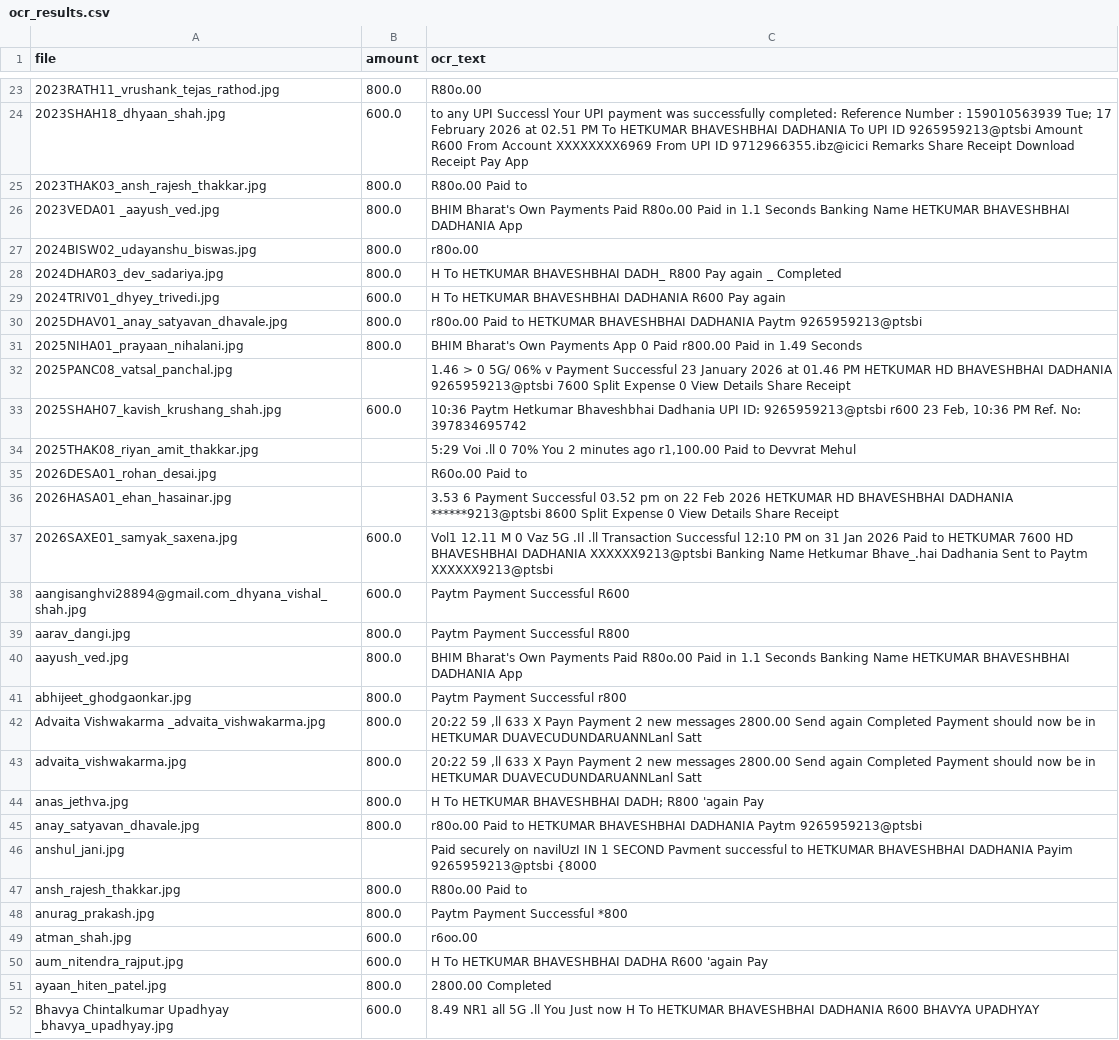
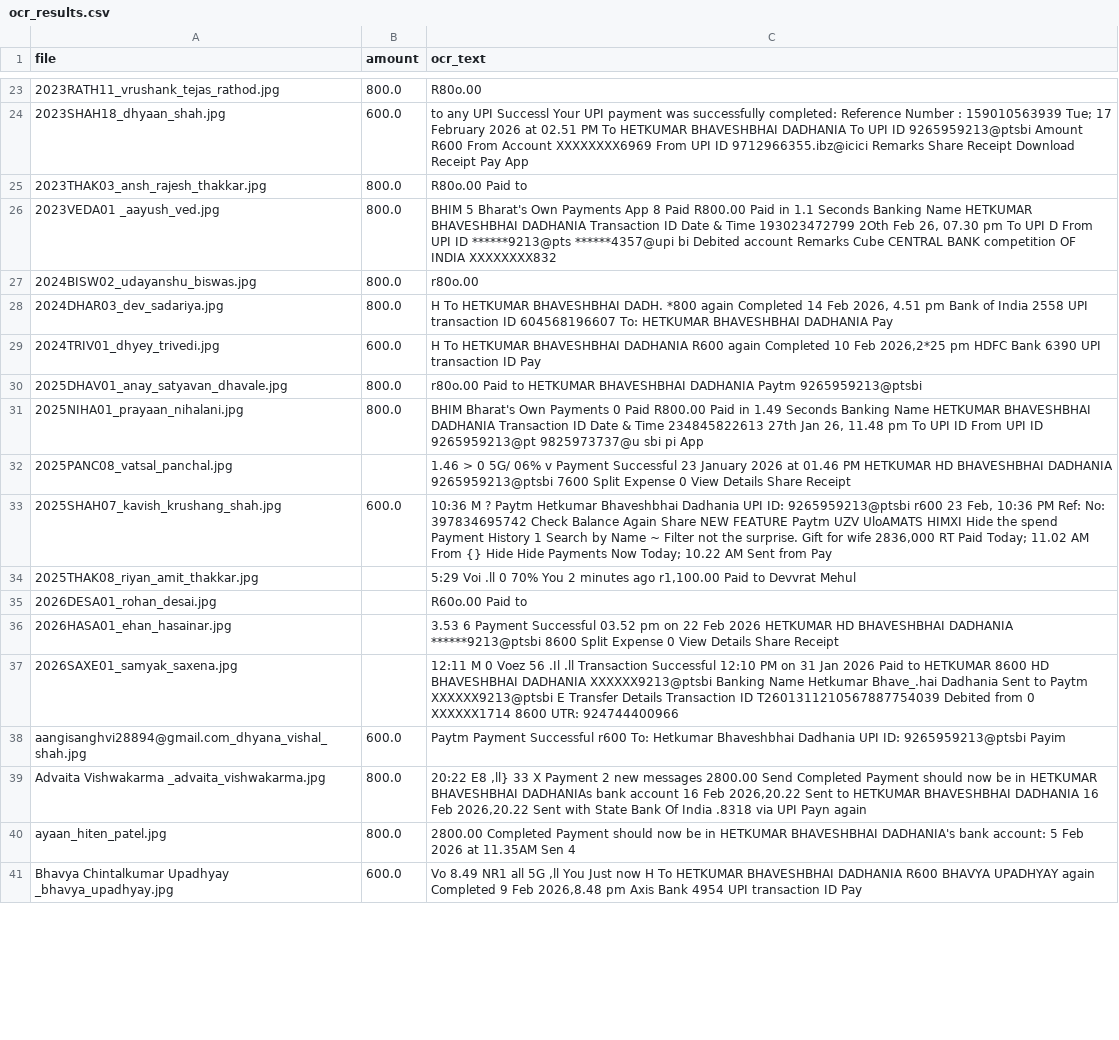
Before and after one commit to YashviPachani/WCA-Registration-Auditor, a CSV file: data/processed/ocr_results.csv, drawn as a sheet; only a part is shown, gaps mark what is left out; the diff covers the shown part only.

```diff
--- a/data/processed/ocr_results.csv
+++ b/data/processed/ocr_results.csv
@@ -25,10 +25,10 @@ file,amount,ocr_text
 2023THAK03_ansh_rajesh_thakkar.jpg,800.0,R80o.00 Paid to
-2023VEDA01 _aayush_ved.jpg,800.0,BHIM Bharat's Own Payments Paid R80o.00 Paid in 1.1 Seconds Banking Name HETKUMAR BHAVESHBHAI DADHANIA App
+2023VEDA01 _aayush_ved.jpg,800.0,"BHIM 5 Bharat's Own Payments App 8 Paid R800.00 Paid in 1.1 Seconds Banking Name HETKUMAR BHAVESHBHAI DADHANIA Transaction ID Date & Time 193023472799 2Oth Feb 26, 07.30 pm To UPI D From UPI ID ******9213@pts ******4357@upi bi Debited account Remarks Cube CENTRAL BANK competition OF INDIA XXXXXXXX832"
 2024BISW02_udayanshu_biswas.jpg,800.0,r80o.00
-2024DHAR03_dev_sadariya.jpg,800.0,H To HETKUMAR BHAVESHBHAI DADH_ R800 Pay again _ Completed
-2024TRIV01_dhyey_trivedi.jpg,600.0,H To HETKUMAR BHAVESHBHAI DADHANIA R600 Pay again
+2024DHAR03_dev_sadariya.jpg,800.0,"H To HETKUMAR BHAVESHBHAI DADH. *800 again Completed 14 Feb 2026, 4.51 pm Bank of India 2558 UPI transaction ID 604568196607 To: HETKUMAR BHAVESHBHAI DADHANIA Pay"
+2024TRIV01_dhyey_trivedi.jpg,600.0,"H To HETKUMAR BHAVESHBHAI DADHANIA R600 again Completed 10 Feb 2026,2*25 pm HDFC Bank 6390 UPI transaction ID Pay"
 2025DHAV01_anay_satyavan_dhavale.jpg,800.0,r80o.00 Paid to HETKUMAR BHAVESHBHAI DADHANIA Paytm 9265959213@ptsbi
-2025NIHA01_prayaan_nihalani.jpg,800.0,BHIM Bharat's Own Payments App 0 Paid r800.00 Paid in 1.49 Seconds
+2025NIHA01_prayaan_nihalani.jpg,800.0,"BHIM Bharat's Own Payments 0 Paid R800.00 Paid in 1.49 Seconds Banking Name HETKUMAR BHAVESHBHAI DADHANIA Transaction ID Date & Time 234845822613 27th Jan 26, 11.48 pm To UPI ID From UPI ID 9265959213@pt 9825973737@u sbi pi App"
 2025PANC08_vatsal_panchal.jpg,,1.46 > 0 5G/ 06% v Payment Successful 23 January 2026 at 01.46 PM HETKUMAR HD BHAVESHBHAI DADHANIA 9265959213@ptsbi 7600 Split Expense 0 View Details Share Receipt
-2025SHAH07_kavish_krushang_shah.jpg,600.0,"10:36 Paytm Hetkumar Bhaveshbhai Dadhania UPI ID: 9265959213@ptsbi r600 23 Feb, 10:36 PM Ref. No: 397834695742"
+2025SHAH07_kavish_krushang_shah.jpg,600.0,"10:36 M ? Paytm Hetkumar Bhaveshbhai Dadhania UPI ID: 9265959213@ptsbi r600 23 Feb, 10:36 PM Ref: No: 397834695742 Check Balance Again Share NEW FEATURE Paytm UZV UloAMATS HIMXI Hide the spend Payment History 1 Search by Name ~ Filter not the surprise. Gift for wife 2836,000 RT Paid Today; 11.02 AM From {} Hide Hide Payments Now Today; 10.22 AM Sent from Pay"
 2025THAK08_riyan_amit_thakkar.jpg,,"5:29 Voi .ll 0 70% You 2 minutes ago r1,100.00 Paid to Devvrat Mehul"
@@ -36,17 +36,6 @@ file,amount,ocr_text
 2026HASA01_ehan_hasainar.jpg,,3.53 6 Payment Successful 03.52 pm on 22 Feb 2026 HETKUMAR HD BHAVESHBHAI DADHANIA ******9213@ptsbi 8600 Split Expense 0 View Details Share Receipt
-2026SAXE01_samyak_saxena.jpg,600.0,Vol1 12.11 M 0 Vaz 5G .Il .ll Transaction Successful 12:10 PM on 31 Jan 2026 Paid to HETKUMAR 7600 HD BHAVESHBHAI DADHANIA XXXXXX9213@ptsbi Banking Name Hetkumar Bhave_.hai Dadhania Sent to Paytm XXXXXX9213@ptsbi
-aangisanghvi28894@gmail.com_dhyana_vishal_shah.jpg,600.0,Paytm Payment Successful R600
-aarav_dangi.jpg,800.0,Paytm Payment Successful R800
-aayush_ved.jpg,800.0,BHIM Bharat's Own Payments Paid R80o.00 Paid in 1.1 Seconds Banking Name HETKUMAR BHAVESHBHAI DADHANIA App
-abhijeet_ghodgaonkar.jpg,800.0,Paytm Payment Successful r800
-Advaita Vishwakarma _advaita_vishwakarma.jpg,800.0,"20:22 59 ,ll 633 X Payn Payment 2 new messages 2800.00 Send again Completed Payment should now be in HETKUMAR DUAVECUDUNDARUANNLanl Satt"
-advaita_vishwakarma.jpg,800.0,"20:22 59 ,ll 633 X Payn Payment 2 new messages 2800.00 Send again Completed Payment should now be in HETKUMAR DUAVECUDUNDARUANNLanl Satt"
-anas_jethva.jpg,800.0,H To HETKUMAR BHAVESHBHAI DADH; R800 'again Pay
-anay_satyavan_dhavale.jpg,800.0,r80o.00 Paid to HETKUMAR BHAVESHBHAI DADHANIA Paytm 9265959213@ptsbi
-anshul_jani.jpg,,Paid securely on navilUzI IN 1 SECOND Pavment successful to HETKUMAR BHAVESHBHAI DADHANIA Payim 9265959213@ptsbi {8000
-ansh_rajesh_thakkar.jpg,800.0,R80o.00 Paid to
-anurag_prakash.jpg,800.0,Paytm Payment Successful *800
-atman_shah.jpg,600.0,r6oo.00
-aum_nitendra_rajput.jpg,600.0,H To HETKUMAR BHAVESHBHAI DADHA R600 'again Pay
-ayaan_hiten_patel.jpg,800.0,2800.00 Completed
-Bhavya Chintalkumar Upadhyay _bhavya_upadhyay.jpg,600.0,8.49 NR1 all 5G .ll You Just now H To HETKUMAR BHAVESHBHAI DADHANIA R600 BHAVYA UPADHYAY
+2026SAXE01_samyak_saxena.jpg,,12:11 M 0 Voez 56 .Il .ll Transaction Successful 12:10 PM on 31 Jan 2026 Paid to HETKUMAR 8600 HD BHAVESHBHAI DADHANIA XXXXXX9213@ptsbi Banking Name Hetkumar Bhave_.hai Dadhania Sent to Paytm XXXXXX9213@ptsbi E Transfer Details Transaction ID T2601311210567887754039 Debited from 0 XXXXXX1714 8600 UTR: 924744400966
+aangisanghvi28894@gmail.com_dhyana_vishal_shah.jpg,600.0,Paytm Payment Successful r600 To: Hetkumar Bhaveshbhai Dadhania UPI ID: 9265959213@ptsbi Payim
+Advaita Vishwakarma _advaita_vishwakarma.jpg,800.0,"20:22 E8 ,ll} 33 X Payment 2 new messages 2800.00 Send Completed Payment should now be in HETKUMAR BHAVESHBHAI DADHANIAs bank account 16 Feb 2026,20.22 Sent to HETKUMAR BHAVESHBHAI DADHANIA 16 Feb 2026,20.22 Sent with State Bank Of India .8318 via UPI Payn again"
+ayaan_hiten_patel.jpg,800.0,2800.00 Completed Payment should now be in HETKUMAR BHAVESHBHAI DADHANIA's bank account: 5 Feb 2026 at 11.35AM  Sen 4
+Bhavya Chintalkumar Upadhyay _bhavya_upadhyay.jpg,600.0,"Vo 8.49 NR1 all 5G ,ll You Just now H To HETKUMAR BHAVESHBHAI DADHANIA R600 BHAVYA UPADHYAY again Completed 9 Feb 2026,8.48 pm Axis Bank 4954 UPI transaction ID Pay"
```
Also changed, not shown: 29 removed rows and 35 edited cells elsewhere in this file, 4 other files.
